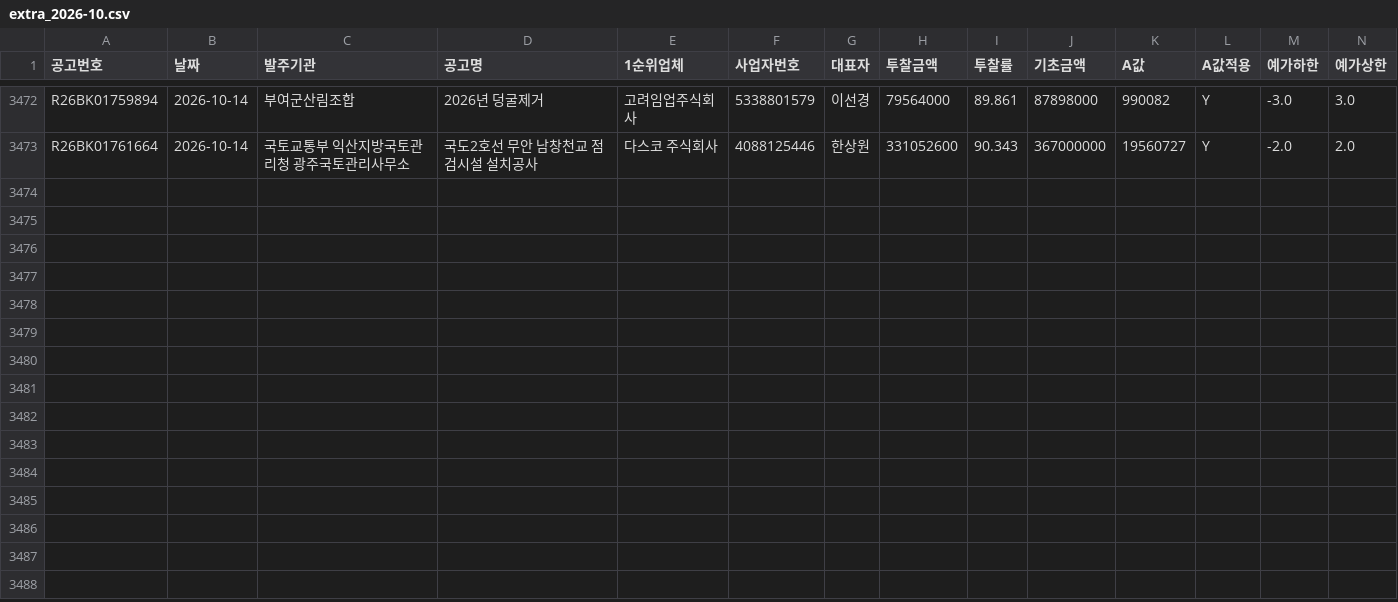
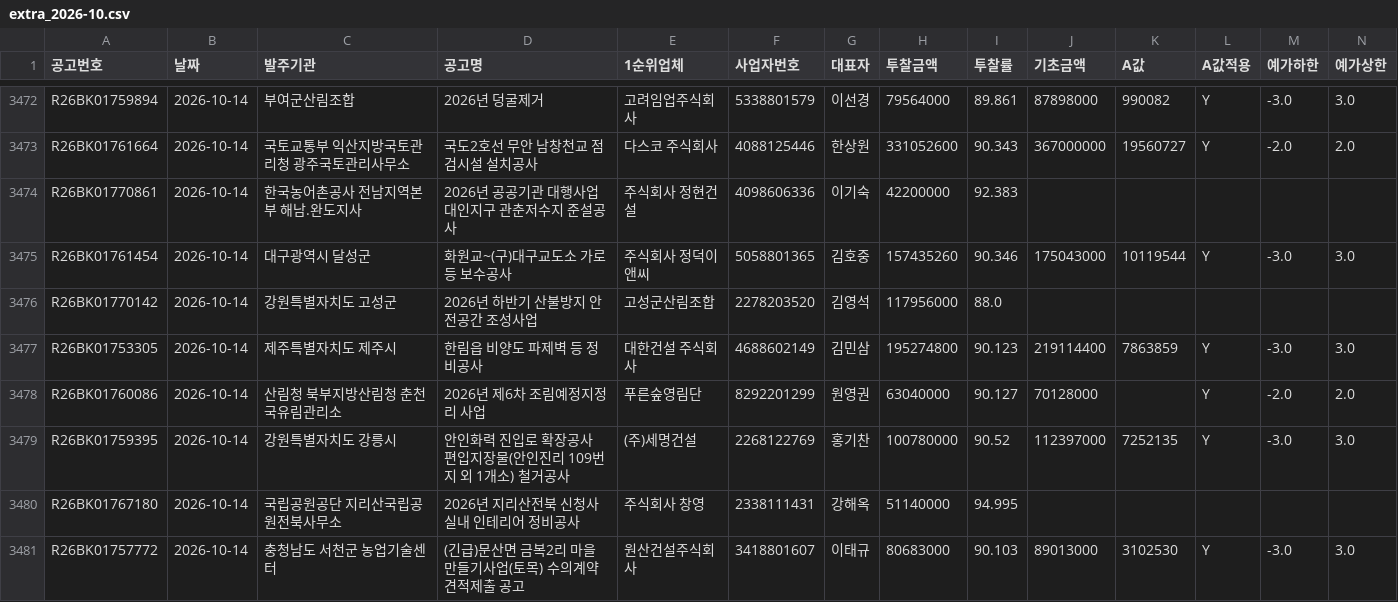
Before and after one commit to kimmyounghwan/K-conmap, a CSV file: data/extra_2026-10.csv, drawn as a sheet; only a part is shown, gaps mark what is left out; rows hold the shown columns only; the diff names each change by its address in the sheet, - before the commit and + after, or states it on an @@ line.

```diff
--- a/data/extra_2026-10.csv
+++ b/data/extra_2026-10.csv
+row 3474: R26BK01770861 | 2026-10-14 | 한국농어촌공사 전남지역본부 해남.완도지사 | 2026년 공공기관 대행사업 대인지구 관춘저수지 준설공사 | 주식회사 정현건설 | 4098606336 | 이기숙 | 42200000 | 92.383
+row 3475: R26BK01761454 | 2026-10-14 | 대구광역시 달성군 | 화원교~(구)대구교도소 가로등 보수공사 | 주식회사 정덕이앤씨 | 5058801365 | 김호중 | 157435260 | 90.346 | 175043000 | 10119544 | Y | -3.0 | 3.0
+row 3476: R26BK01770142 | 2026-10-14 | 강원특별자치도 고성군 | 2026년 하반기 산불방지 안전공간 조성사업 | 고성군산림조합 | 2278203520 | 김영석 | 117956000 | 88.0
+row 3477: R26BK01753305 | 2026-10-14 | 제주특별자치도 제주시 | 한림읍 비양도 파제벽 등 정비공사 | 대한건설 주식회사 | 4688602149 | 김민삼 | 195274800 | 90.123 | 219114400 | 7863859 | Y | -3.0 | 3.0
+row 3478: R26BK01760086 | 2026-10-14 | 산림청 북부지방산림청 춘천국유림관리소 | 2026년 제6차 조림예정지정리 사업 | 푸른숲영림단 | 8292201299 | 원영권 | 63040000 | 90.127 | 70128000 |  | Y | -2.0 | 2.0
+row 3479: R26BK01759395 | 2026-10-14 | 강원특별자치도 강릉시 | 안인화력 진입로 확장공사 편입지장물(안인진리 109번지 외 1개소) 철거공사 | (주)세명건설 | 2268122769 | 홍기찬 | 100780000 | 90.52 | 112397000 | 7252135 | Y | -3.0 | 3.0
+row 3480: R26BK01767180 | 2026-10-14 | 국립공원공단 지리산국립공원전북사무소 | 2026년 지리산전북 신청사 실내 인테리어 정비공사 | 주식회사 창영 | 2338111431 | 강해옥 | 51140000 | 94.995
+row 3481: R26BK01757772 | 2026-10-14 | 충청남도 서천군 농업기술센터 | (긴급)문산면 금복2리 마을만들기사업(토목) 수의계약 견적제출 공고 | 원산건설주식회사 | 3418801607 | 이태규 | 80683000 | 90.103 | 89013000 | 3102530 | Y | -3.0 | 3.0
```
Also changed, not shown: 1 other file.
